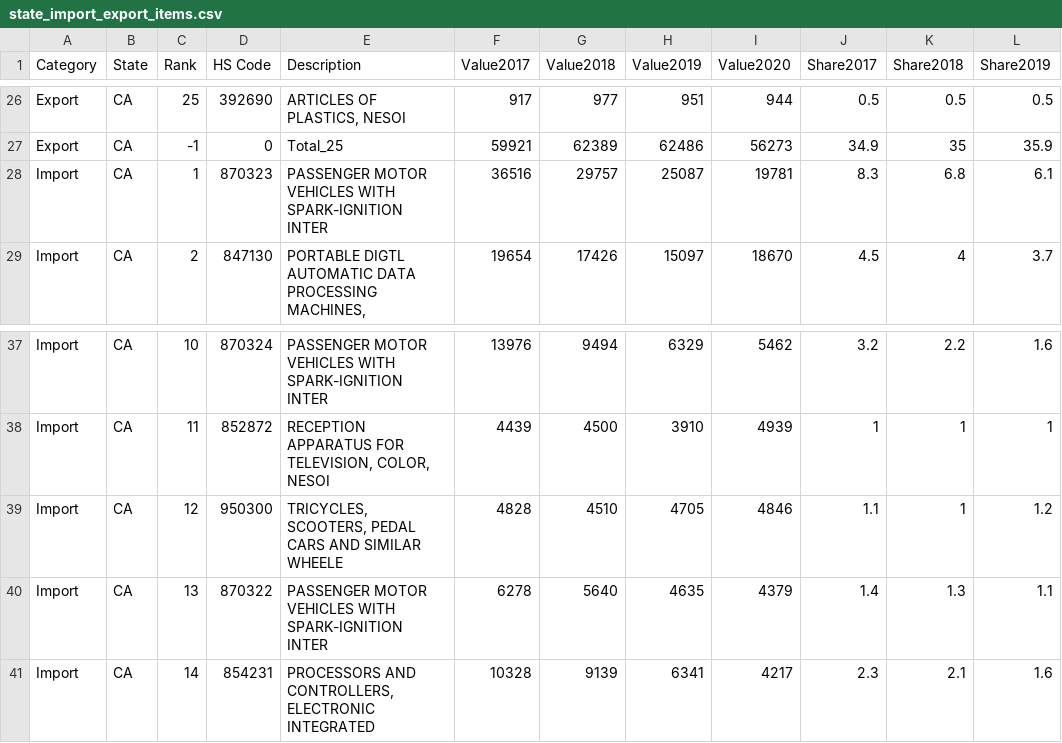
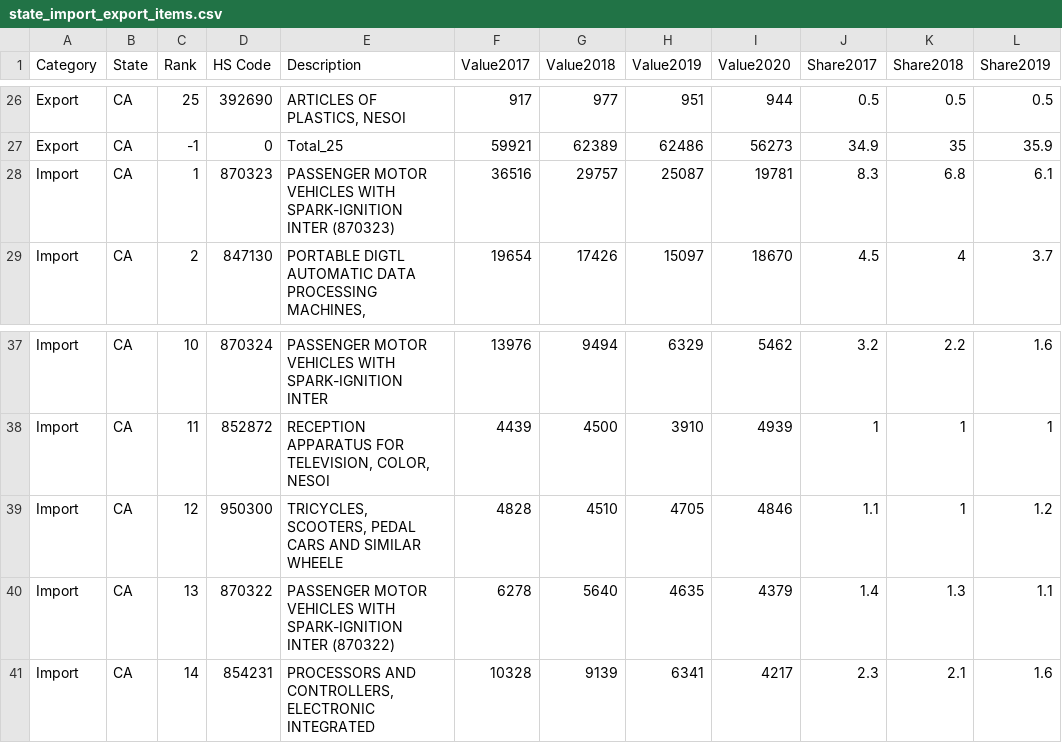
Before and after one commit to zwang190/US_Import_Export, a CSV file: pie_chart/state_import_export_items.csv, drawn as a sheet; only a part is shown, gaps mark what is left out; the diff names each change by its address in the sheet, - before the commit and + after, or states it on an @@ line.

```diff
--- a/pie_chart/state_import_export_items.csv
+++ b/pie_chart/state_import_export_items.csv
-E28 (Description): …SPARK-IGNITION INTER
+E28 (Description): …SPARK-IGNITION INTER (870323)
-E40 (Description): …SPARK-IGNITION INTER
+E40 (Description): …SPARK-IGNITION INTER (870322)
```
Also changed, not shown: 2 other files.
